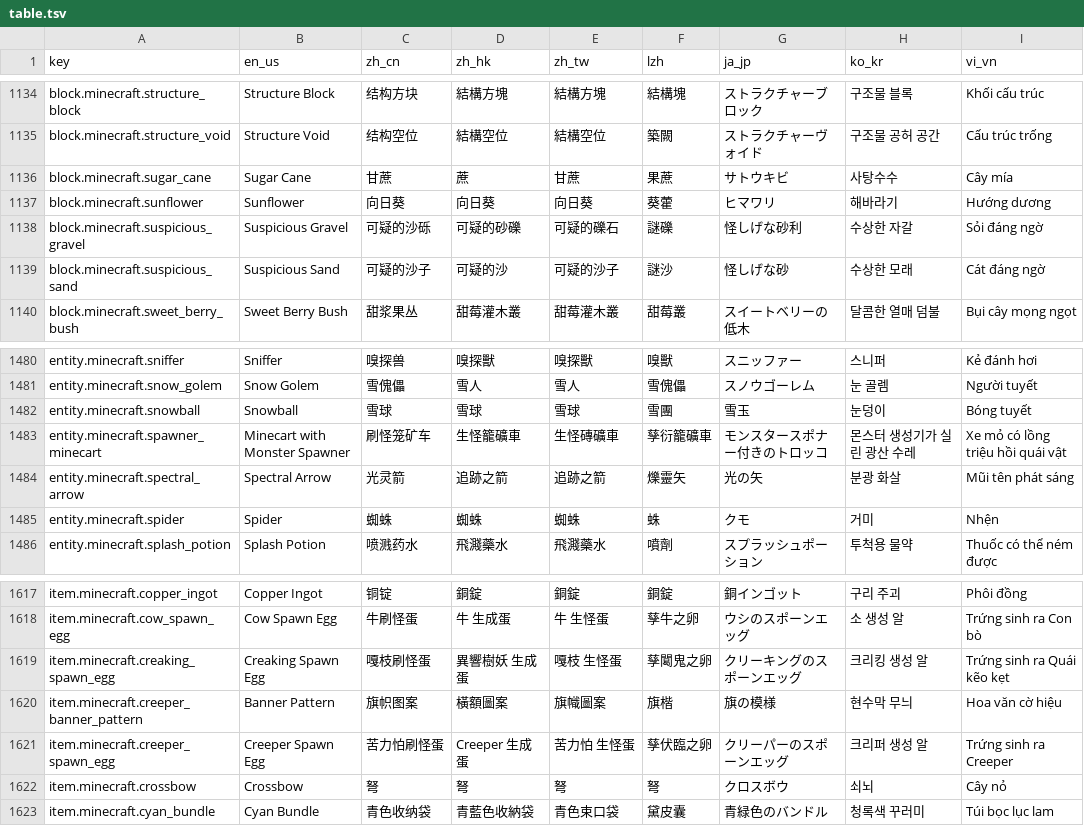
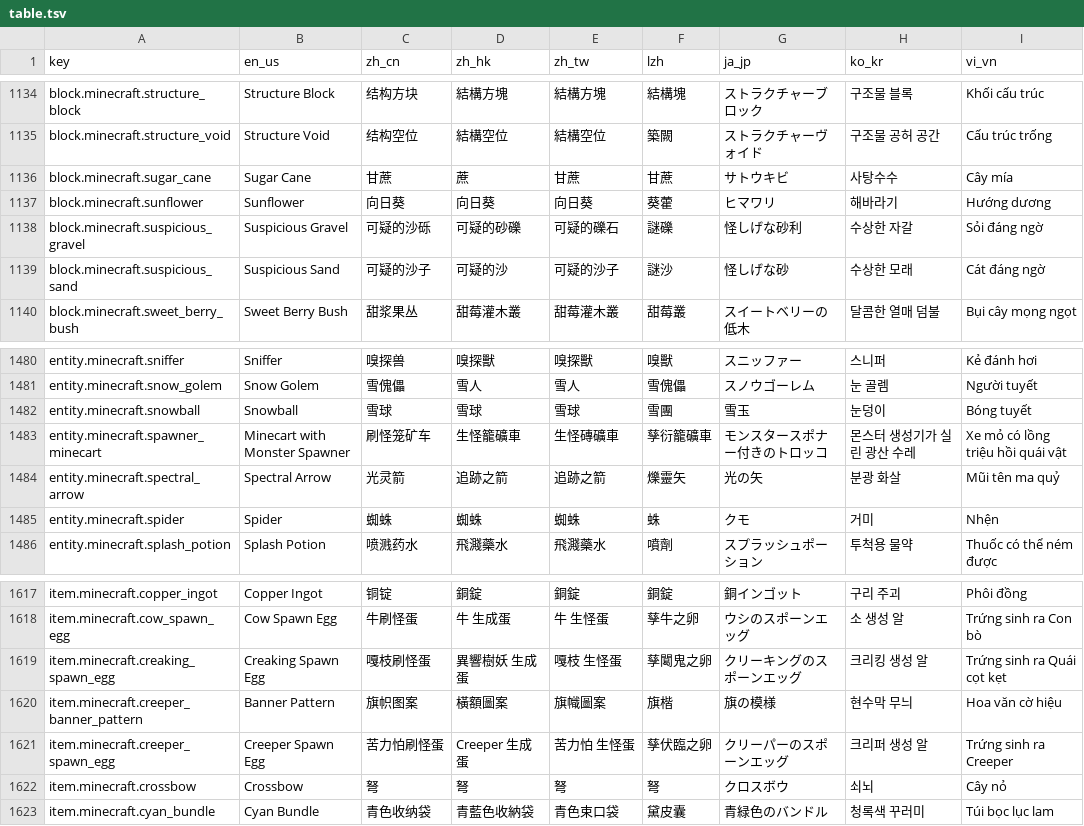
Before and after one commit to SkyEye-FAST/minecraft_translation_flask, a TSV file: static/table.tsv, drawn as a sheet; only a part is shown, gaps mark what is left out; the diff covers the shown part only.

```diff
--- a/static/table.tsv
+++ b/static/table.tsv
@@ -1135,3 +1135,3 @@ block.minecraft.structure_block	Structure Block	结构方块	結構方塊	結構
 block.minecraft.structure_void	Structure Void	结构空位	結構空位	結構空位	築闕	ストラクチャーヴォイド	구조물 공허 공간	Cấu trúc trống
-block.minecraft.sugar_cane	Sugar Cane	甘蔗	蔗	甘蔗	果蔗	サトウキビ	사탕수수	Cây mía
+block.minecraft.sugar_cane	Sugar Cane	甘蔗	蔗	甘蔗	甘蔗	サトウキビ	사탕수수	Cây mía
 block.minecraft.sunflower	Sunflower	向日葵	向日葵	向日葵	葵藿	ヒマワリ	해바라기	Hướng dương
@@ -1483,3 +1483,3 @@ entity.minecraft.snowball	Snowball	雪球	雪球	雪球	雪團	雪玉	눈덩이
 entity.minecraft.spawner_minecart	Minecart with Monster Spawner	刷怪笼矿车	生怪籠礦車	生怪磚礦車	孳衍籠礦車	モンスタースポナー付きのトロッコ	몬스터 생성기가 실린 광산 수레	Xe mỏ có lồng triệu hồi quái vật
-entity.minecraft.spectral_arrow	Spectral Arrow	光灵箭	追跡之箭	追跡之箭	爍靈矢	光の矢	분광 화살	Mũi tên phát sáng
+entity.minecraft.spectral_arrow	Spectral Arrow	光灵箭	追跡之箭	追跡之箭	爍靈矢	光の矢	분광 화살	Mũi tên ma quỷ
 entity.minecraft.spider	Spider	蜘蛛	蜘蛛	蜘蛛	蛛	クモ	거미	Nhện
@@ -1618,3 +1618,3 @@ item.minecraft.copper_ingot	Copper Ingot	铜锭	銅錠	銅錠	銅錠	銅イン
 item.minecraft.cow_spawn_egg	Cow Spawn Egg	牛刷怪蛋	牛 生成蛋	牛 生怪蛋	孳牛之卵	ウシのスポーンエッグ	소 생성 알	Trứng sinh ra Con bò
-item.minecraft.creaking_spawn_egg	Creaking Spawn Egg	嘎枝刷怪蛋	異響樹妖 生成蛋	嘎枝 生怪蛋	孳䦪鬼之卵	クリーキングのスポーンエッグ	크리킹 생성 알	Trứng sinh ra Quái kẽo kẹt
+item.minecraft.creaking_spawn_egg	Creaking Spawn Egg	嘎枝刷怪蛋	異響樹妖 生成蛋	嘎枝 生怪蛋	孳䦪鬼之卵	クリーキングのスポーンエッグ	크리킹 생성 알	Trứng sinh ra Quái cọt kẹt
 item.minecraft.creeper_banner_pattern	Banner Pattern	旗帜图案	橫額圖案	旗幟圖案	旗楷	旗の模様	현수막 무늬	Hoa văn cờ hiệu
```
Also changed, not shown: 6 edited cells elsewhere in this file.
